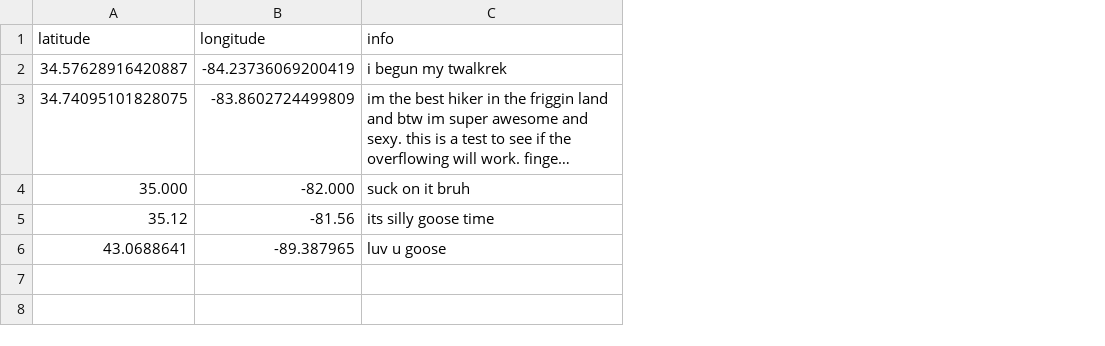
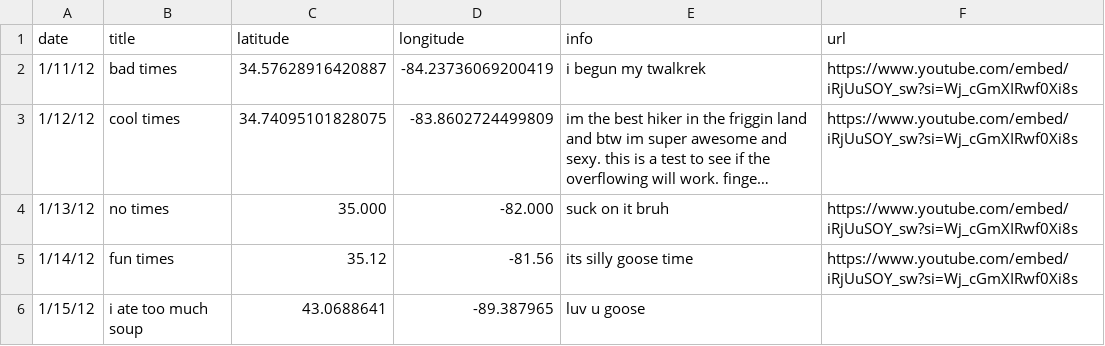
Before and after one commit to bartbug/trail-tracked, a CSV file: hikelog.csv, drawn as a sheet; long unchanged cells end in …; the diff names each change by its address in the sheet, - before the commit and + after, or states it on an @@ line.

Commit message:
only one window open at a time, adjust UI, added video support in infowindow

```diff
--- a/hikelog.csv
+++ b/hikelog.csv
+column A (date), rows 2-6: 1/11/12 | 1/12/12 | 1/13/12 | 1/14/12 | 1/15/12
+column B (title), rows 2-6: bad times | cool times | no times | fun times | i ate too much soup
+column F (url), rows 2-5: all https://www.youtube.com/embed/iRjUuSOY_sw?si=Wj_cGmXIRwf0Xi8s
```
Also changed, not shown: 2 other files.
